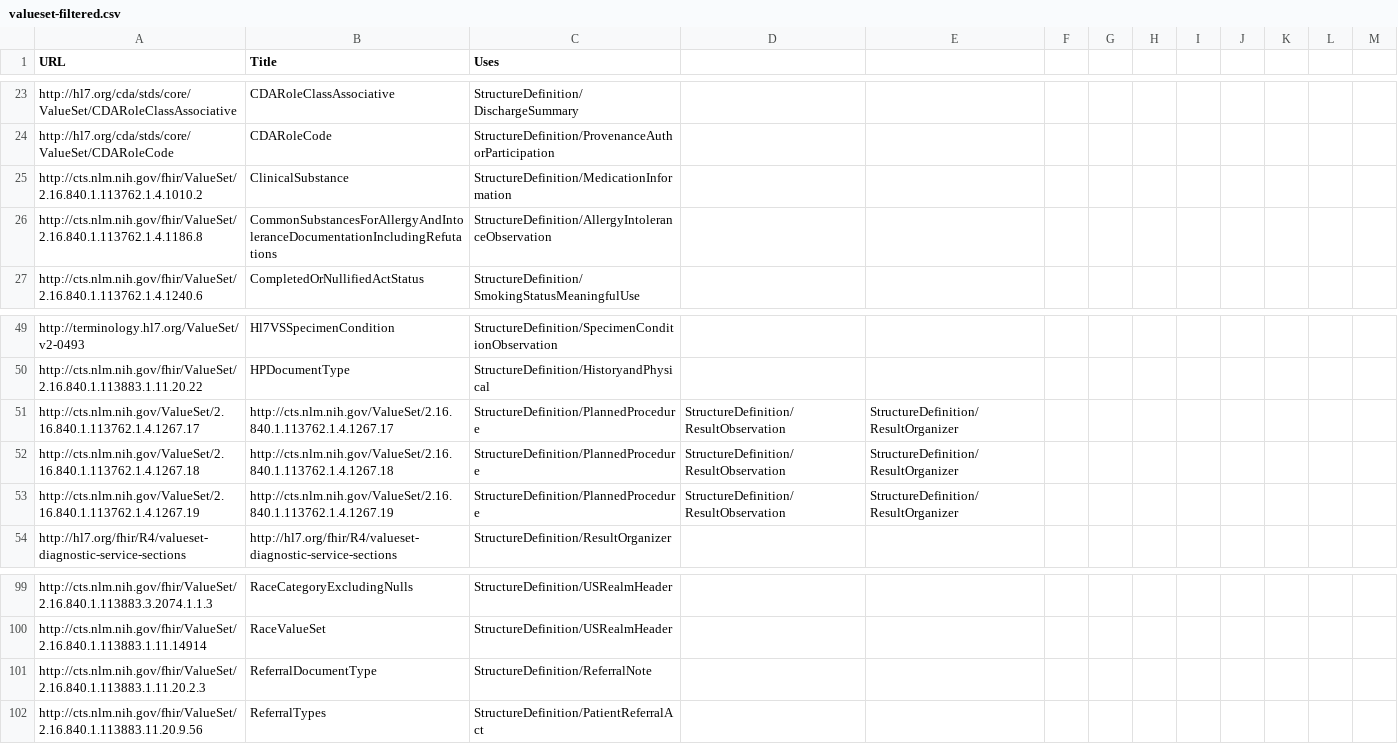
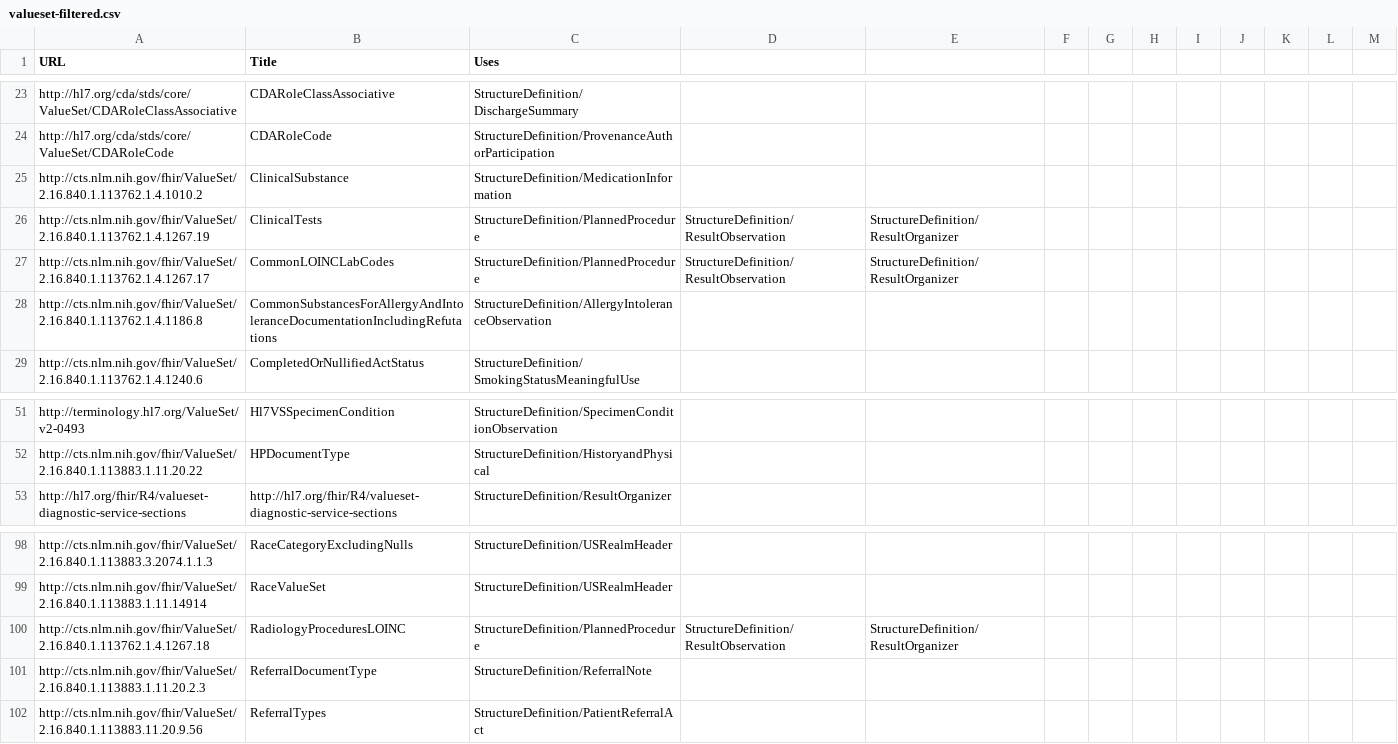
Before and after one commit to HL7/CDA-ccda, a CSV file: input/data/valueset-filtered.csv, drawn as a sheet; only a part is shown, gaps mark what is left out; removed rows and columns are numbered as before the commit, all else as after; the diff names each change by its address in the sheet, - before the commit and + after, or states it on an @@ line.

```diff
--- a/input/data/valueset-filtered.csv
+++ b/input/data/valueset-filtered.csv
+row 26: http://cts.nlm.nih.gov/fhir/ValueSet/2.16.840.1.113762.1.4.1267.19 | ClinicalTests | StructureDefinition/PlannedProcedure | StructureDefinition/ResultObservation | StructureDefinition/ResultOrganizer
+row 27: http://cts.nlm.nih.gov/fhir/ValueSet/2.16.840.1.113762.1.4.1267.17 | CommonLOINCLabCodes | StructureDefinition/PlannedProcedure | StructureDefinition/ResultObservation | StructureDefinition/ResultOrganizer
-row 51: http://cts.nlm.nih.gov/ValueSet/2.16.840.1.113762.1.4.1267.17 | http://cts.nlm.nih.gov/ValueSet/2.16.840.1.113762.1.4.1267.17 | StructureDefinition/PlannedProcedure | StructureDefinition/ResultObservation | StructureDefinition/ResultOrganizer
-row 52: http://cts.nlm.nih.gov/ValueSet/2.16.840.1.113762.1.4.1267.18 | http://cts.nlm.nih.gov/ValueSet/2.16.840.1.113762.1.4.1267.18 | StructureDefinition/PlannedProcedure | StructureDefinition/ResultObservation | StructureDefinition/ResultOrganizer
-row 53: http://cts.nlm.nih.gov/ValueSet/2.16.840.1.113762.1.4.1267.19 | http://cts.nlm.nih.gov/ValueSet/2.16.840.1.113762.1.4.1267.19 | StructureDefinition/PlannedProcedure | StructureDefinition/ResultObservation | StructureDefinition/ResultOrganizer
+row 100: http://cts.nlm.nih.gov/fhir/ValueSet/2.16.840.1.113762.1.4.1267.18 | RadiologyProceduresLOINC | StructureDefinition/PlannedProcedure | StructureDefinition/ResultObservation | StructureDefinition/ResultOrganizer
```
Also changed, not shown: input/data/codesystem-filtered.csv, 6 other files.
